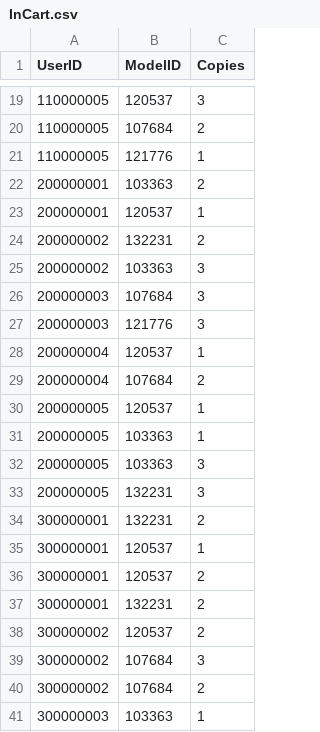
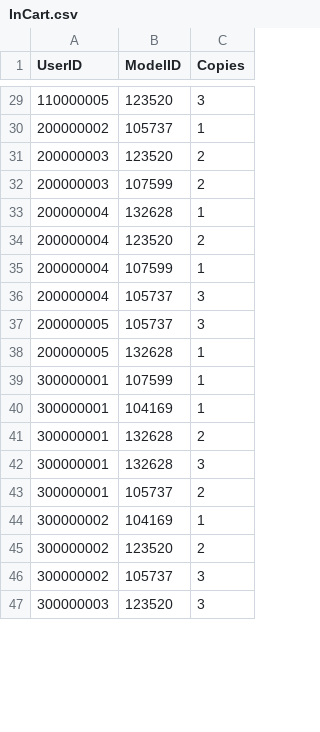
Before and after one commit to ntonnes/421-Marketplace, a CSV file: CSV_files/InCart.csv, drawn as a sheet; only a part is shown, gaps mark what is left out; the diff covers the shown part only.

```diff
--- a/CSV_files/InCart.csv
+++ b/CSV_files/InCart.csv
@@ -19,23 +29,19 @@ UserID,ModelID,Copies
-110000005,120537,3
-110000005,107684,2
-110000005,121776,1
-200000001,103363,2
-200000001,120537,1
-200000002,132231,2
-200000002,103363,3
-200000003,107684,3
-200000003,121776,3
-200000004,120537,1
-200000004,107684,2
-200000005,120537,1
-200000005,103363,1
-200000005,103363,3
-200000005,132231,3
-300000001,132231,2
-300000001,120537,1
-300000001,120537,2
-300000001,132231,2
-300000002,120537,2
-300000002,107684,3
-300000002,107684,2
-300000003,103363,1
+110000005,123520,3
+200000002,105737,1
+200000003,123520,2
+200000003,107599,2
+200000004,132628,1
+200000004,123520,2
+200000004,107599,1
+200000004,105737,3
+200000005,105737,3
+200000005,132628,1
+300000001,107599,1
+300000001,104169,1
+300000001,132628,2
+300000001,132628,3
+300000001,105737,2
+300000002,104169,1
+300000002,123520,2
+300000002,105737,3
+300000003,123520,3
```
Also changed, not shown: 20 added rows, 14 removed rows and 16 edited cells elsewhere in this file, CSV_files/Belongs.csv, CSV_files/BrandPage.csv, 13 other files.
